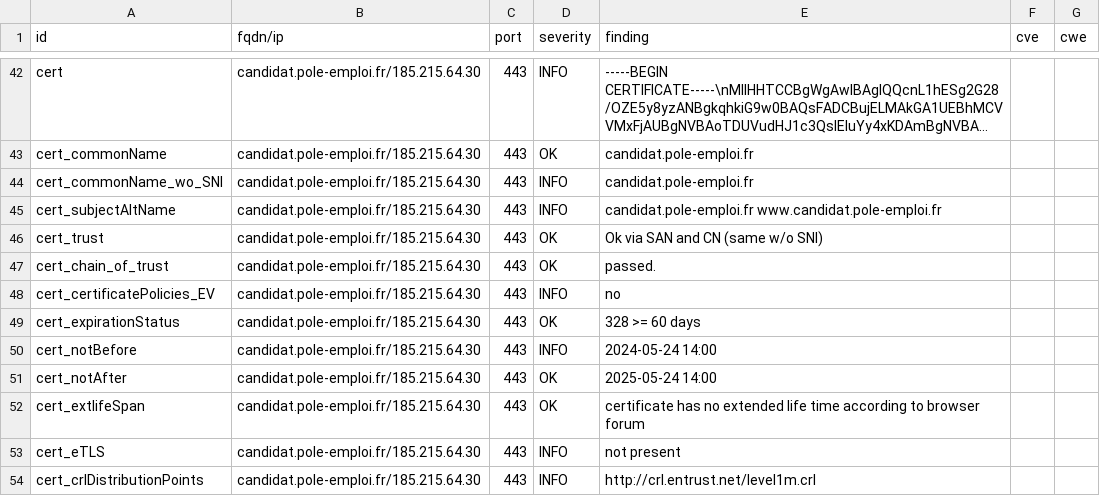
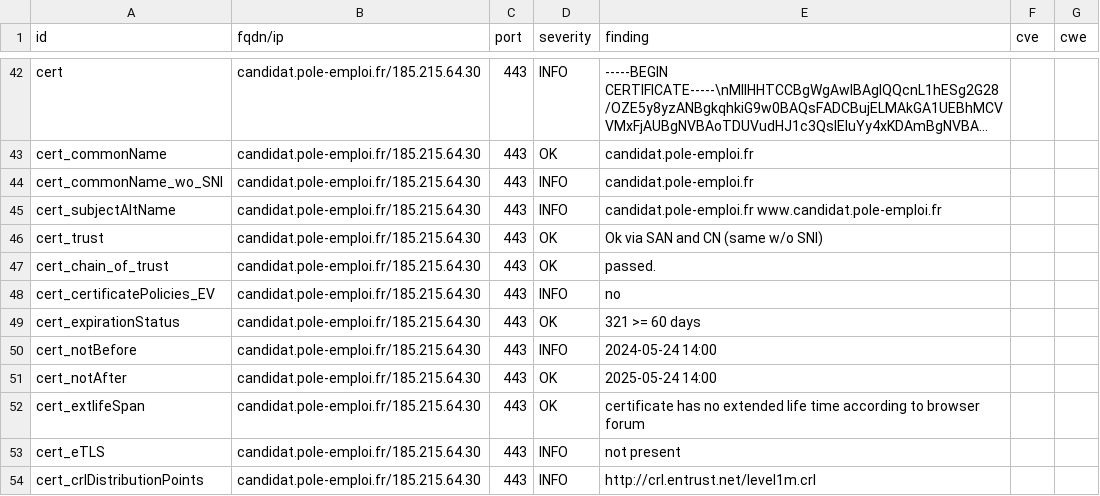
Before and after one commit to julienracine/dashlord, a CSV file: results/aHR0cHM6Ly9jYW5kaWRhdC5wb2xlLWVtcGxvaS5mci9zaW11Y2FsY3VscmVwcmlzZQ==/testssl.csv, drawn as a sheet; only a part is shown, gaps mark what is left out; long unchanged cells end in ….

```diff
--- a/results/aHR0cHM6Ly9jYW5kaWRhdC5wb2xlLWVtcGxvaS5mci9zaW11Y2FsY3VscmVwcmlzZQ==/testssl.csv
+++ b/results/aHR0cHM6Ly9jYW5kaWRhdC5wb2xlLWVtcGxvaS5mci9zaW11Y2FsY3VscmVwcmlzZQ==/testssl.csv
@@ -48,3 +48,3 @@
 "cert_certificatePolicies_EV","candidat.pole-emploi.fr/185.215.64.30","443","INFO","no","",""
-"cert_expirationStatus","candidat.pole-emploi.fr/185.215.64.30","443","OK","328 >= 60 days","",""
+"cert_expirationStatus","candidat.pole-emploi.fr/185.215.64.30","443","OK","321 >= 60 days","",""
 "cert_notBefore","candidat.pole-emploi.fr/185.215.64.30","443","INFO","2024-05-24 14:00","",""
```
Also changed, not shown: 12 other files.
